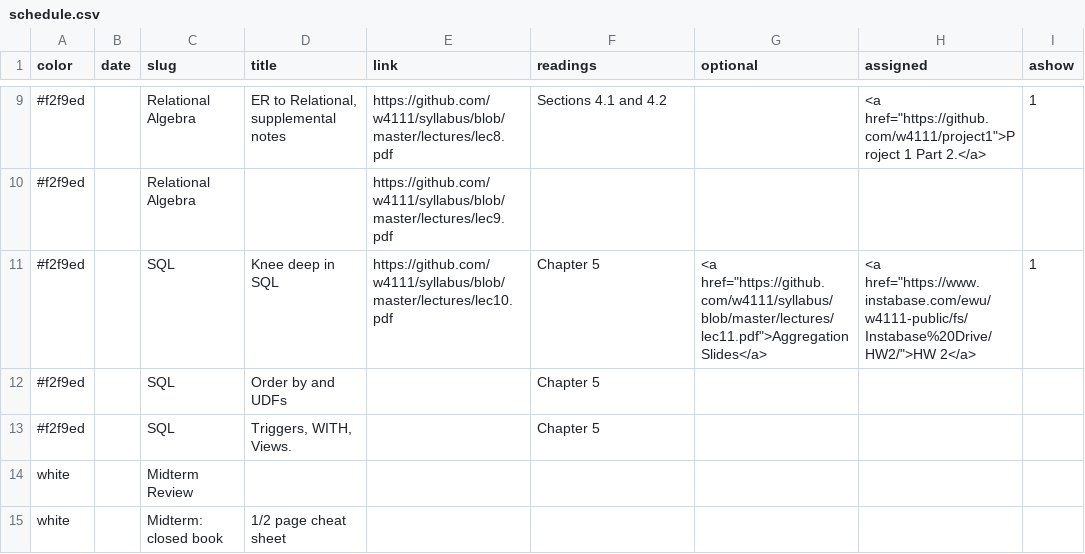
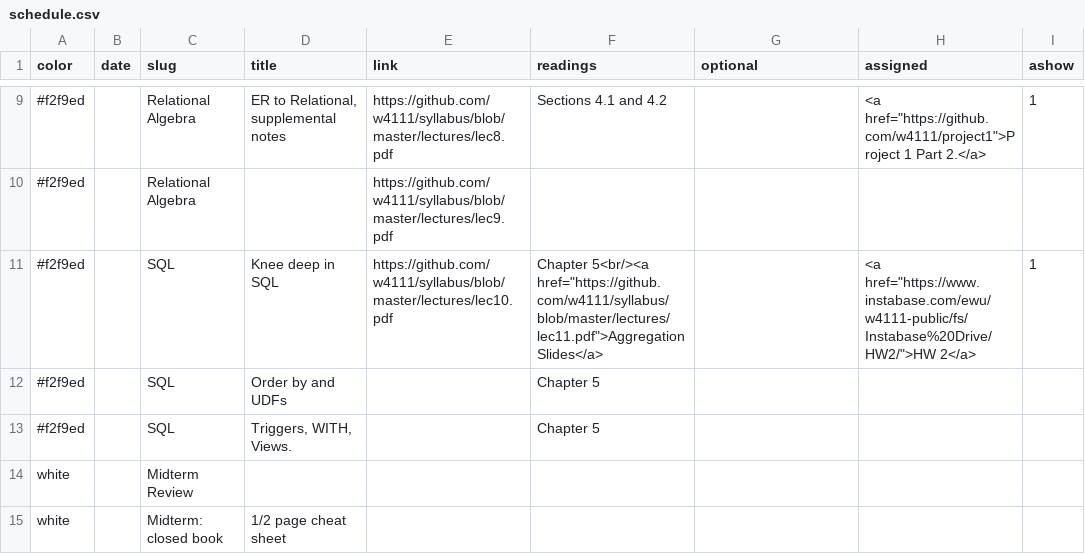
Before and after one commit to tsellam/syllabus, a CSV file: schedule.csv, drawn as a sheet; only a part is shown, gaps mark what is left out; the diff names each change by its address in the sheet, - before the commit and + after, or states it on an @@ line.

Commit message:
updated website

```diff
--- a/schedule.csv
+++ b/schedule.csv
-F11 (readings): Chapter 5
+F11 (readings): Chapter 5<br/><a href="https://github.com/w4111/syllabus/blob/master/lectures/lec11.pdf">Aggregation Slides</a>
-G11 (optional): <a href="https://github.com/w4111/syllabus/blob/master/lectures/lec11.pdf">Aggregation Slides</a>
+G11 (optional): (empty)
```
